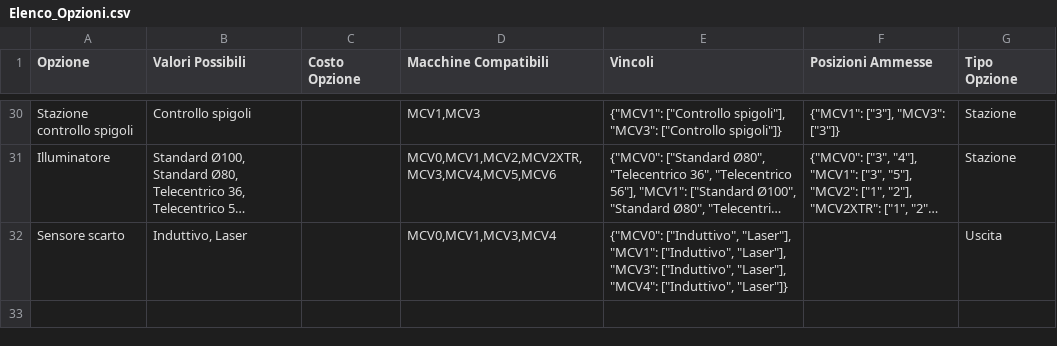
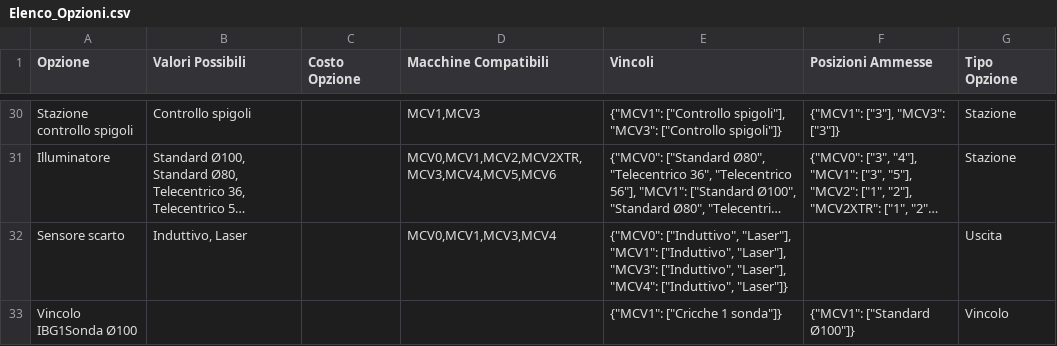
Before and after one commit to Mario-Dimac/Configuratore, a CSV file: Dati/Elenco_Opzioni.csv, drawn as a sheet; only a part is shown, gaps mark what is left out; long unchanged cells end in …; the diff names each change by its address in the sheet, - before the commit and + after, or states it on an @@ line.

```diff
--- a/Dati/Elenco_Opzioni.csv
+++ b/Dati/Elenco_Opzioni.csv
+row 33: Vincolo IBG1Sonda Ø100 |  |  |  | {"MCV1": ["Cricche 1 sonda"]} | {"MCV1": ["Standard Ø100"]} | Vincolo
```
Also changed, not shown: 9 other files.
